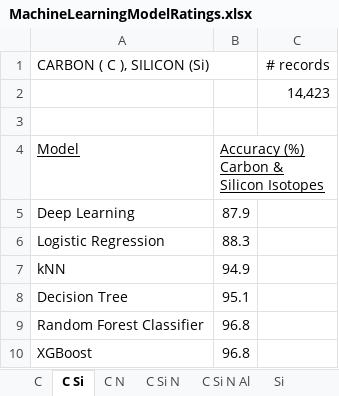
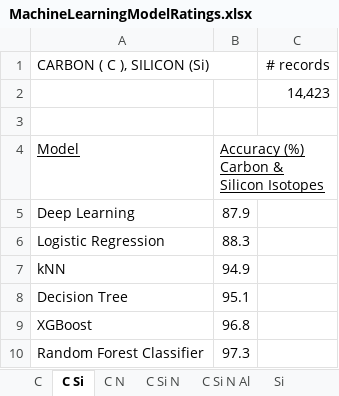
Before and after one commit to dianess/meteorite-classification, an Excel workbook: MachineLearningModelRatings.xlsx, sheet C Si, drawn as a sheet; values as stored, in another font and other column widths than the file's, no borders; charts and pictures not drawn; removed rows and columns are numbered as before the commit, all else as after; the diff names each change by its address in the sheet, - before the commit and + after, or states it on an @@ line.

```diff
--- a/MachineLearningModelRatings.xlsx (sheet C Si)
+++ b/MachineLearningModelRatings.xlsx (sheet C Si)
-row 9: Random Forest Classifier | 96.8
+row 10: Random Forest Classifier | 97.3
```
Also changed, not shown: sheet RFC, sheet feature importance RFC C Si, sheet Model Avg, other sheet tabs, charts or pictures, MLModelAvg4Tableau.xlsx, MachineLearning4Tableau.xlsx, 16 other files.
